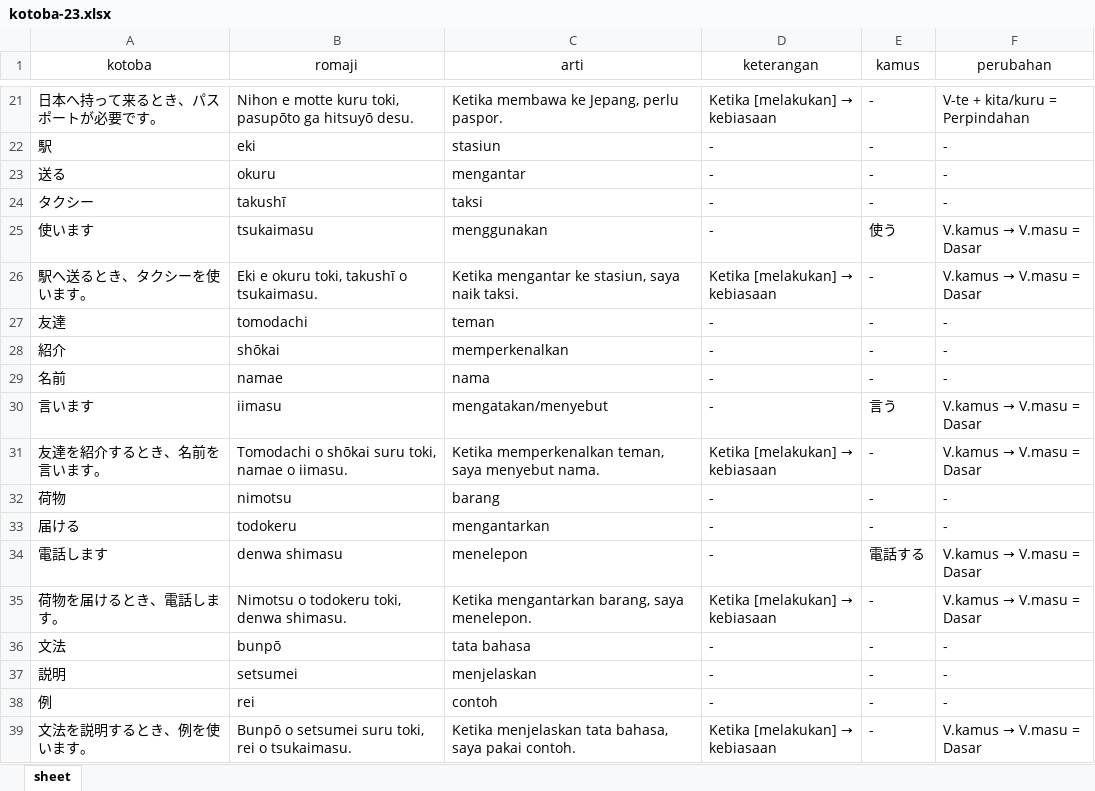
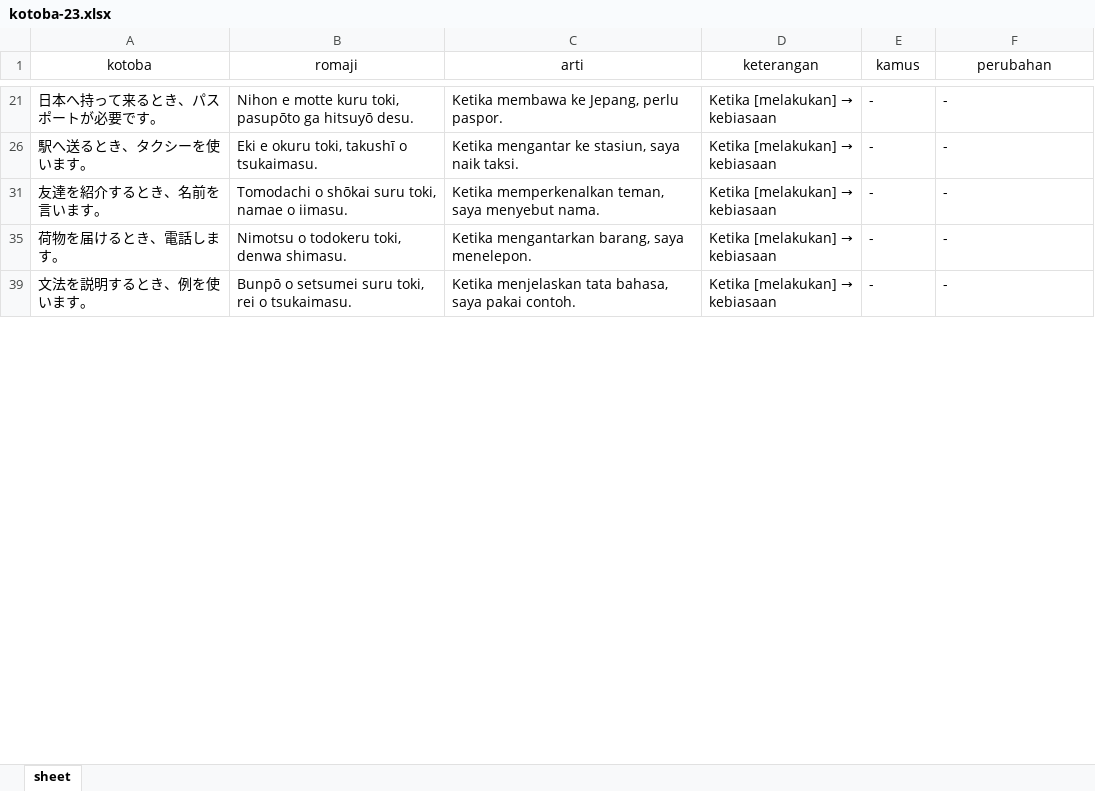
Before and after one commit to andigunawan182/kotoba-23-app, an Excel workbook: public/kotoba-23.xlsx, sheet sheet, drawn as a sheet; only a part is shown, gaps mark what is left out; values as stored, in another font and other column widths than the file's, no borders; the diff covers the shown part only; the diff names each change by its address in the sheet, - before the commit and + after, or states it on an @@ line.

```diff
--- a/public/kotoba-23.xlsx (sheet sheet)
+++ b/public/kotoba-23.xlsx (sheet sheet)
-F21 (perubahan): V-te + kita/kuru = Perpindahan
+F21 (perubahan): -
@@ row 22 hidden: 駅 | eki | stasiun | - | - | - @@
@@ row 23 hidden: 送る | okuru | mengantar | - | - | - @@
@@ row 24 hidden: タクシー | takushī | taksi | - | - | - @@
@@ row 25 hidden: 使います | tsukaimasu | menggunakan | - | 使う | V.kamus → V.masu = Dasar @@
@@ F26 (perubahan): V.kamus → V.masu = Dasar → - @@
@@ row 27 hidden: 友達 | tomodachi | teman | - | - | - @@
@@ row 28 hidden: 紹介 | shōkai | memperkenalkan | - | - | - @@
@@ row 29 hidden: 名前 | namae | nama | - | - | - @@
@@ row 30 hidden: 言います | iimasu | mengatakan/menyebut | - | 言う | V.kamus → V.masu = Dasar @@
@@ F31 (perubahan): V.kamus → V.masu = Dasar → - @@
@@ row 32 hidden: 荷物 | nimotsu | barang | - | - | - @@
@@ row 33 hidden: 届ける | todokeru | mengantarkan | - | - | - @@
@@ row 34 hidden: 電話します | denwa shimasu | menelepon | - | 電話する | V.kamus → V.masu = Dasar @@
@@ F35 (perubahan): V.kamus → V.masu = Dasar → - @@
@@ row 36 hidden: 文法 | bunpō | tata bahasa | - | - | - @@
@@ row 37 hidden: 説明 | setsumei | menjelaskan | - | - | - @@
@@ row 38 hidden: 例 | rei | contoh | - | - | - @@
@@ F39 (perubahan): V.kamus → V.masu = Dasar → - @@
```
Also changed, not shown: 96 hidden or unhidden rows and 51 edited cells elsewhere in this sheet, 1 other file.
